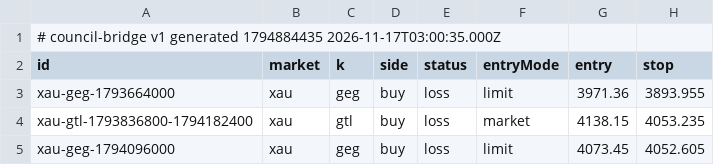
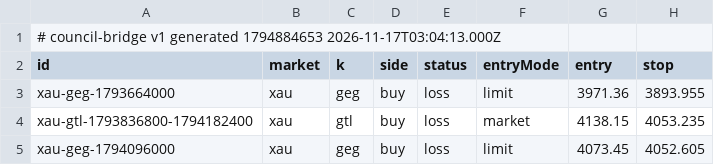
Before and after one commit to vazxanana/macro-dashboard, a CSV file: mt5/signals.csv, drawn as a sheet; only a part is shown; the diff names each change by its address in the sheet, - before the commit and + after, or states it on an @@ line.

```diff
--- a/mt5/signals.csv
+++ b/mt5/signals.csv
-A1 (id): …v1 generated 1794884435 2026-11-17T03:00:35.000Z
+A1 (id): …v1 generated 1794884653 2026-11-17T03:04:13.000Z
```
Also changed, not shown: 12 other files.
